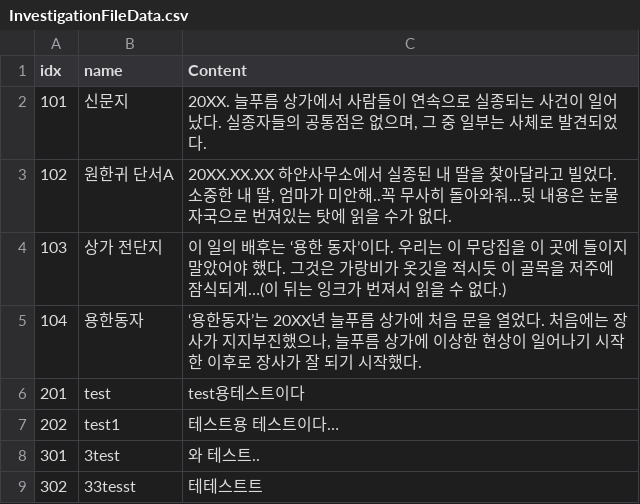
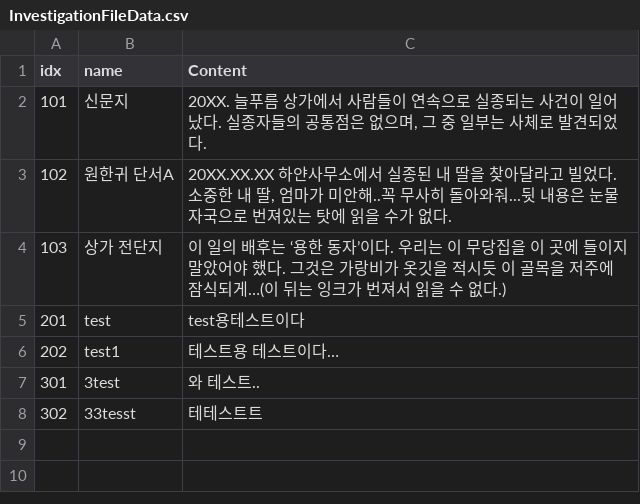
Before and after one commit to gain404/CaseFile.Record_of_FalseFaith, a CSV file: Assets/Resources/InvestigationFileData.csv, drawn as a sheet; the diff names each change by its address in the sheet, - before the commit and + after, or states it on an @@ line.

Commit message:
Docs : InvestigationFileData 수정

```diff
--- a/Assets/Resources/InvestigationFileData.csv
+++ b/Assets/Resources/InvestigationFileData.csv
-row 5: 104 | 용한동자 | ‘용한동자’는 20XX년 늘푸름 상가에 처음 문을 열었다. 처음에는 장사가 지지부진했으나, 늘푸름 상가에 이상한 현상이 일어나기 시작한 이후로 장사가 잘 되기 시작했다.
```
